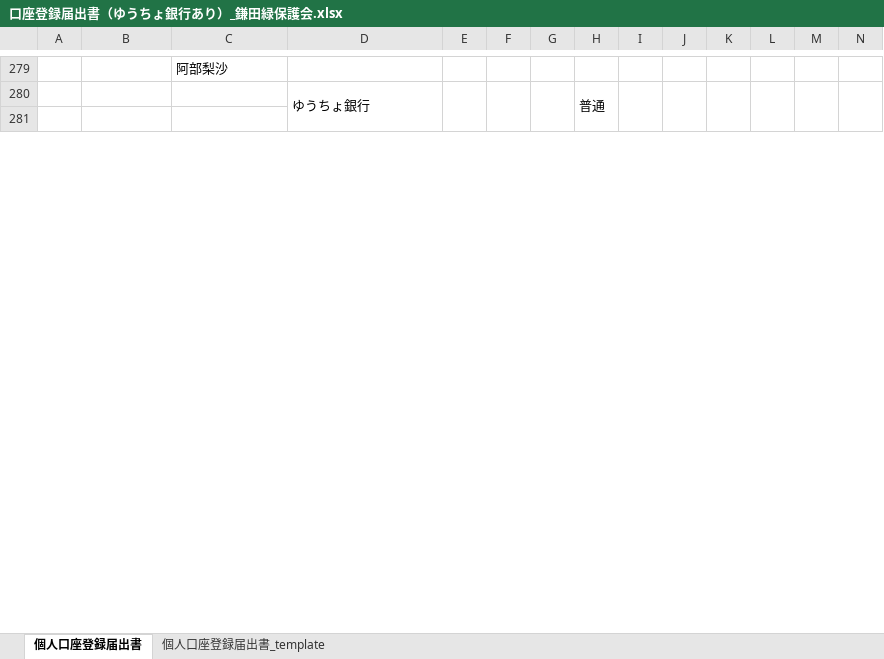
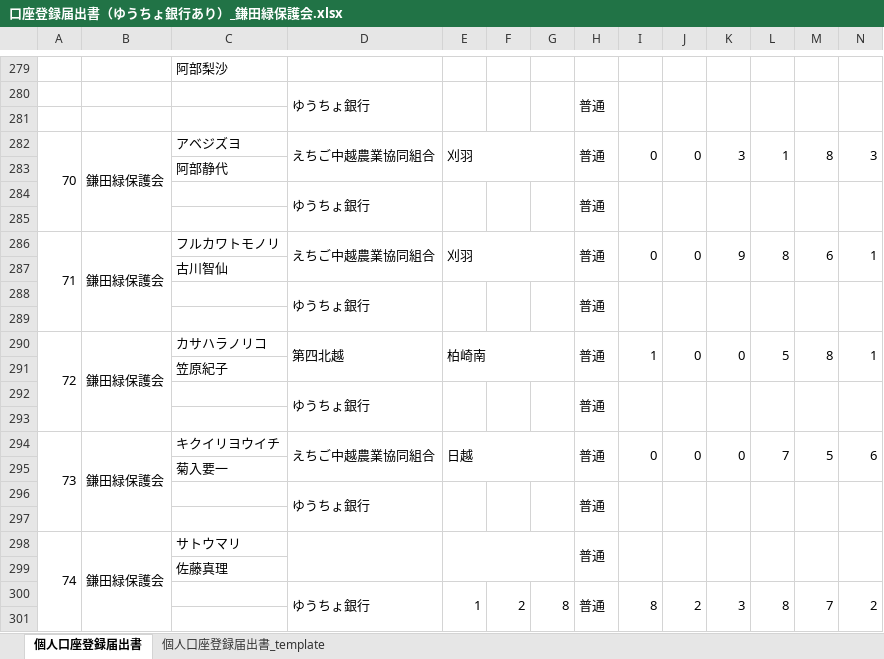
Before and after one commit to taro-saiki-koyusha/tamokuteki_kinouhakki_sokushin_erp, an Excel workbook: data/20260427_多面資料一式/01_運営委員会様式/口座登録届出書（ゆうちょ銀行あり）_鎌田緑保護会.xlsx, sheet 個人口座登録届出書, drawn as a sheet; only a part is shown, gaps mark what is left out; values as stored, in another font and other column widths than the file's, no cell formats; rows hold the shown columns only; the diff covers the shown part only; the diff names each change by its address in the sheet, - before the commit and + after, or states it on an @@ line.

```diff
--- a/data/20260427_多面資料一式/01_運営委員会様式/口座登録届出書（ゆうちょ銀行あり）_鎌田緑保護会.xlsx (sheet 個人口座登録届出書)
+++ b/data/20260427_多面資料一式/01_運営委員会様式/口座登録届出書（ゆうちょ銀行あり）_鎌田緑保護会.xlsx (sheet 個人口座登録届出書)
+row 282: 70 | 鎌田緑保護会 | アベジズヨ | えちご中越農業協同組合 | 刈羽 |  |  | 普通 | 0 | 0 | 3 | 1 | 8 | 3
+row 283:  |  | 阿部静代
@@ row 164 moved to row 284: ゆうちょ銀行 @@
+row 285: (empty)
+row 286: 71 | 鎌田緑保護会 | フルカワトモノリ | えちご中越農業協同組合 | 刈羽 |  |  | 普通 | 0 | 0 | 9 | 8 | 6 | 1
+row 287:  |  | 古川智仙
@@ row 220 moved to row 288: ゆうちょ銀行 @@
+row 289: (empty)
+row 290: 72 | 鎌田緑保護会 | カサハラノリコ | 第四北越 | 柏崎南 |  |  | 普通 | 1 | 0 | 0 | 5 | 8 | 1
+row 291:  |  | 笠原紀子
@@ row 248 moved to row 292: ゆうちょ銀行 @@
+row 293: (empty)
+row 294: 73 | 鎌田緑保護会 | キクイリヨウイチ | えちご中越農業協同組合 | 日越 |  |  | 普通 | 0 | 0 | 0 | 7 | 5 | 6
+row 295:  |  | 菊入要一
@@ row 256 moved to row 296: ゆうちょ銀行 @@
+row 297: (empty)
+row 298: 74 | 鎌田緑保護会 | サトウマリ |  |  |  |  | 普通
+row 299:  |  | 佐藤真理
+row 300:  |  |  | ゆうちょ銀行 | 1 | 2 | 8 | 普通 | 8 | 2 | 3 | 8 | 7 | 2
+row 301: (empty)
```
Also changed, not shown: 58 added rows, 30 removed rows, 24 edited cells, merged cells and row numbers in column A elsewhere in this sheet, cell formats, 1 other file.
